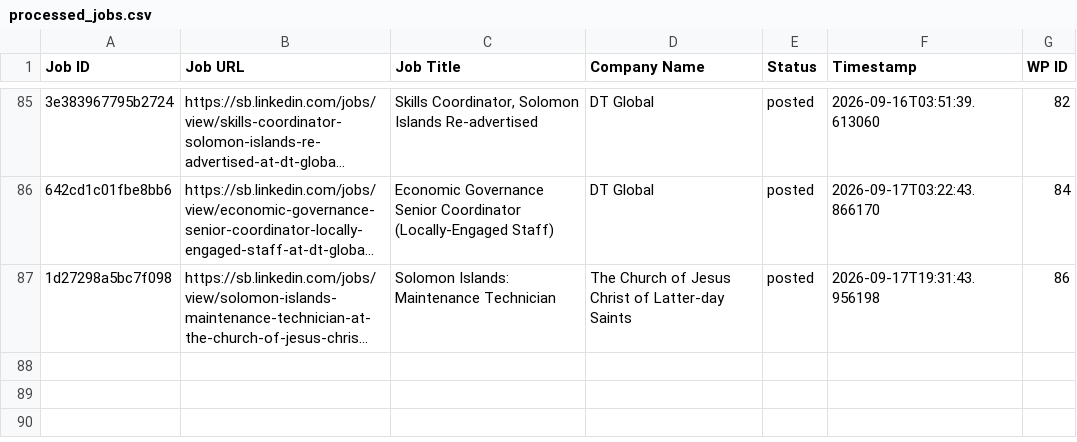
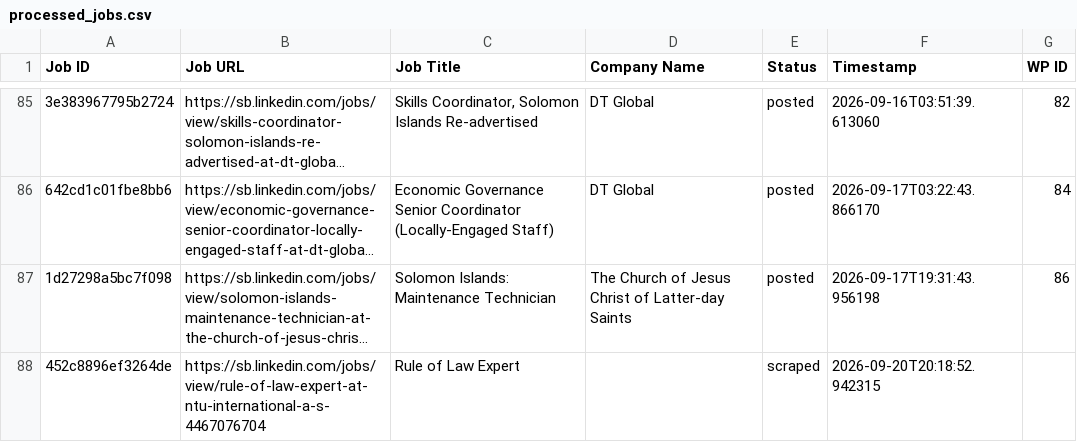
Before and after one commit to innovationinc2000/sb, a CSV file: processed_jobs.csv, drawn as a sheet; only a part is shown, gaps mark what is left out; long unchanged cells end in …; the diff names each change by its address in the sheet, - before the commit and + after, or states it on an @@ line.

```diff
--- a/processed_jobs.csv
+++ b/processed_jobs.csv
+row 88: 452c8896ef3264de | https://sb.linkedin.com/jobs/view/rule-of-law-expert-at-ntu-international-a-s-4467076704 | Rule of Law Expert |  | scraped | 2026-09-20T20:18:52.942315
```
